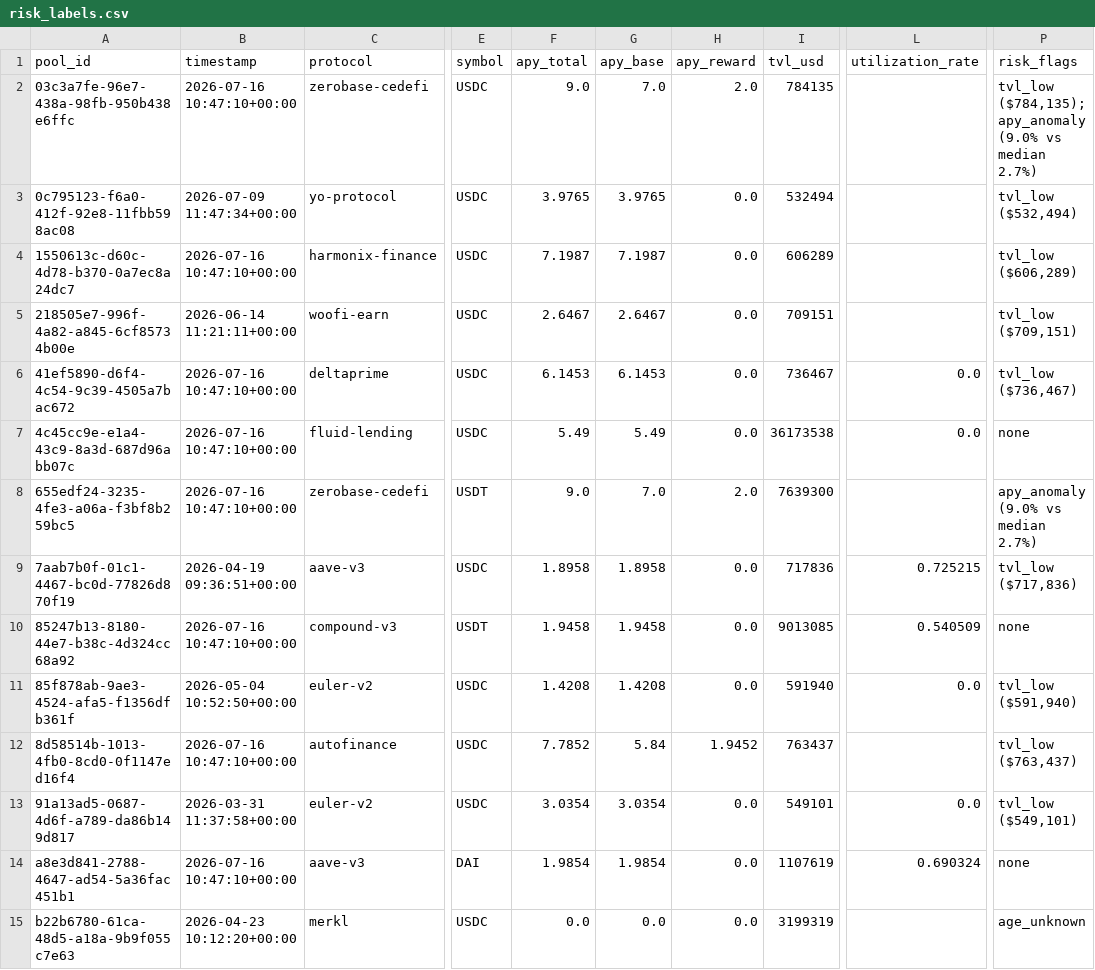
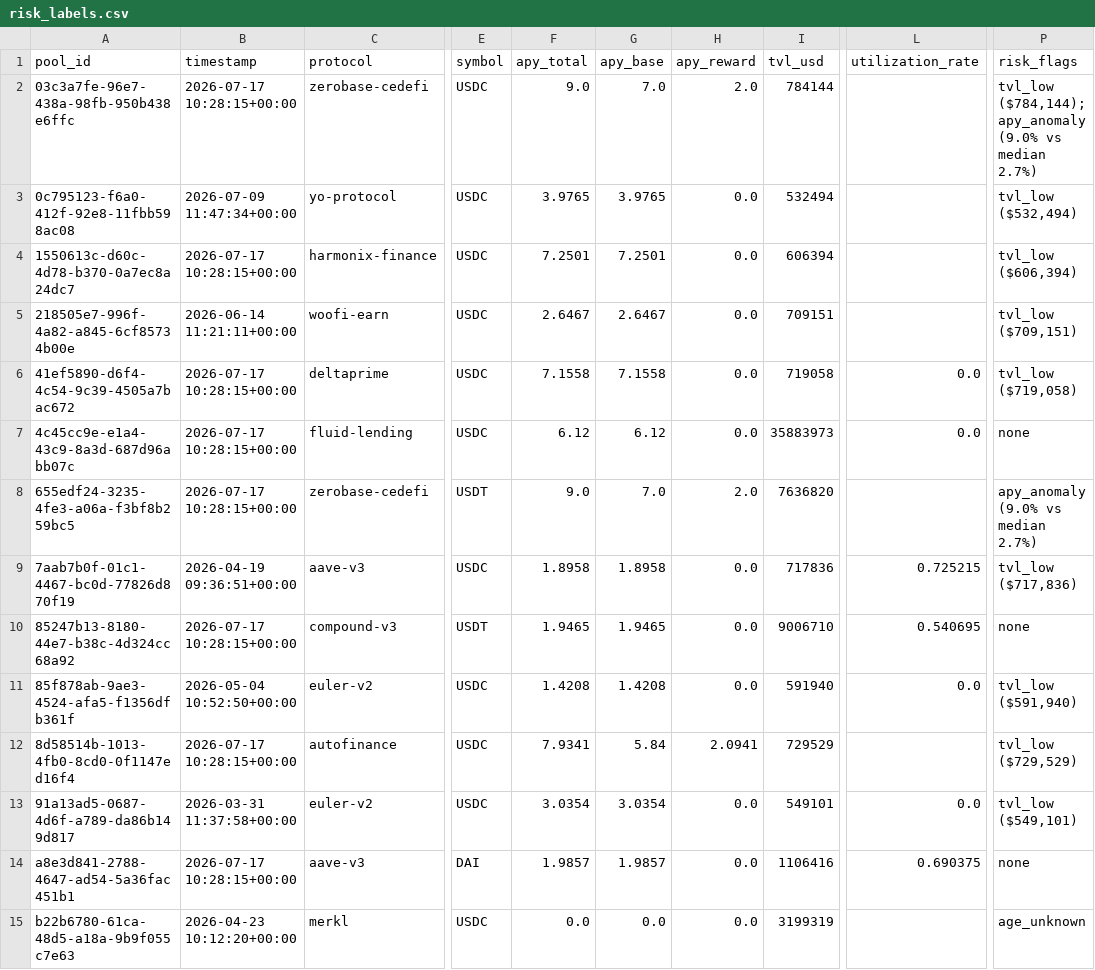
Before and after one commit to m-marcolazzeri/defi-monitor, a CSV file: data/risk_labels.csv, drawn as a sheet; only a part is shown, gaps mark what is left out; the diff covers the shown part only; the diff names each change by its address in the sheet, - before the commit and + after, or states it on an @@ line.

```diff
--- a/data/risk_labels.csv
+++ b/data/risk_labels.csv
-B2 (timestamp): 2026-07-16 10:47:10+00:00
+B2 (timestamp): 2026-07-17 10:28:15+00:00
-I2 (tvl_usd): 784135
+I2 (tvl_usd): 784144
-P2 (risk_flags): tvl_low ($784,135); apy_anomaly (9.0%…
+P2 (risk_flags): tvl_low ($784,144); apy_anomaly (9.0%…
-B4 (timestamp): 2026-07-16 10:47:10+00:00
+B4 (timestamp): 2026-07-17 10:28:15+00:00
-F4 (apy_total): 7.1987
+F4 (apy_total): 7.2501
-G4 (apy_base): 7.1987
+G4 (apy_base): 7.2501
-I4 (tvl_usd): 606289
+I4 (tvl_usd): 606394
-P4 (risk_flags): tvl_low ($606,289)
+P4 (risk_flags): tvl_low ($606,394)
-B6:B8 (timestamp): 2026-07-16 10:47:10+00:00
+B6:B8 (timestamp): 2026-07-17 10:28:15+00:00
-F6 (apy_total): 6.1453
+F6 (apy_total): 7.1558
-G6 (apy_base): 6.1453
+G6 (apy_base): 7.1558
-I6 (tvl_usd): 736467
+I6 (tvl_usd): 719058
-P6 (risk_flags): tvl_low ($736,467)
+P6 (risk_flags): tvl_low ($719,058)
-F7 (apy_total): 5.49
+F7 (apy_total): 6.12
-G7 (apy_base): 5.49
+G7 (apy_base): 6.12
-I7 (tvl_usd): 36173538
+I7 (tvl_usd): 35883973
-I8 (tvl_usd): 7639300
+I8 (tvl_usd): 7636820
-B10 (timestamp): 2026-07-16 10:47:10+00:00
+B10 (timestamp): 2026-07-17 10:28:15+00:00
-F10 (apy_total): 1.9458
+F10 (apy_total): 1.9465
-G10 (apy_base): 1.9458
+G10 (apy_base): 1.9465
-I10 (tvl_usd): 9013085
+I10 (tvl_usd): 9006710
-L10 (utilization_rate): 0.540509
+L10 (utilization_rate): 0.540695
-B12 (timestamp): 2026-07-16 10:47:10+00:00
+B12 (timestamp): 2026-07-17 10:28:15+00:00
-F12 (apy_total): 7.7852
+F12 (apy_total): 7.9341
-H12 (apy_reward): 1.9452
+H12 (apy_reward): 2.0941
-I12 (tvl_usd): 763437
+I12 (tvl_usd): 729529
-P12 (risk_flags): tvl_low ($763,437)
+P12 (risk_flags): tvl_low ($729,529)
-B14 (timestamp): 2026-07-16 10:47:10+00:00
+B14 (timestamp): 2026-07-17 10:28:15+00:00
-F14 (apy_total): 1.9854
+F14 (apy_total): 1.9857
-G14 (apy_base): 1.9854
+G14 (apy_base): 1.9857
-I14 (tvl_usd): 1107619
+I14 (tvl_usd): 1106416
-L14 (utilization_rate): 0.690324
+L14 (utilization_rate): 0.690375
```
Also changed, not shown: 23 edited cells elsewhere in this file, data/anomalies.csv, data/multi_protocol.csv, 1 other file.
